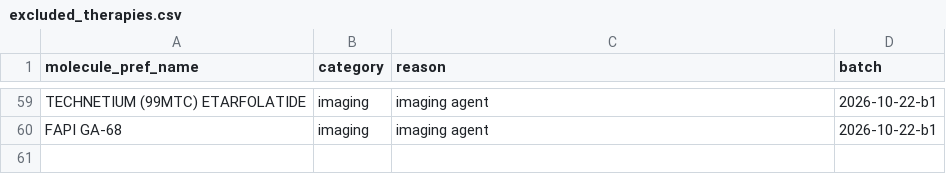
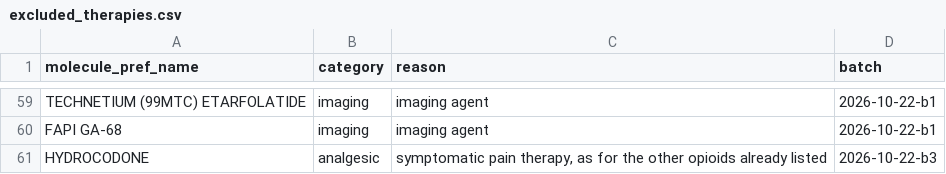
Before and after one commit to coverall2357/causal-target-to-patient, a CSV file: curated/trials/excluded_therapies.csv, drawn as a sheet; only a part is shown, gaps mark what is left out; the diff names each change by its address in the sheet, - before the commit and + after, or states it on an @@ line.

```diff
--- a/curated/trials/excluded_therapies.csv
+++ b/curated/trials/excluded_therapies.csv
+row 61: HYDROCODONE | analgesic | symptomatic pain therapy, as for the other opioids already listed | 2026-10-22-b3
```
Also changed, not shown: curated/trials/excluded_trials.csv, curated/trials/unmapped_decisions.csv, 3 other files.
